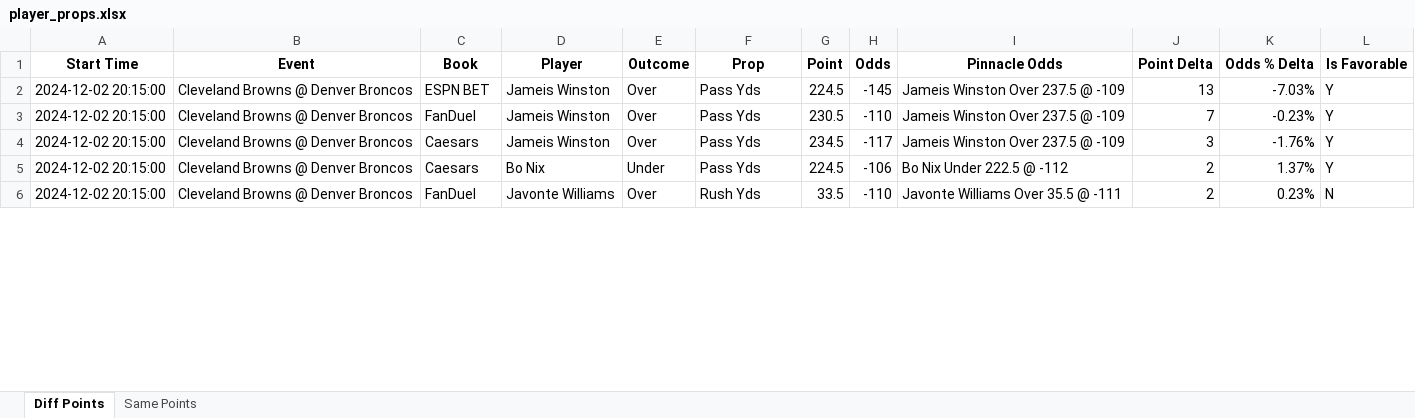
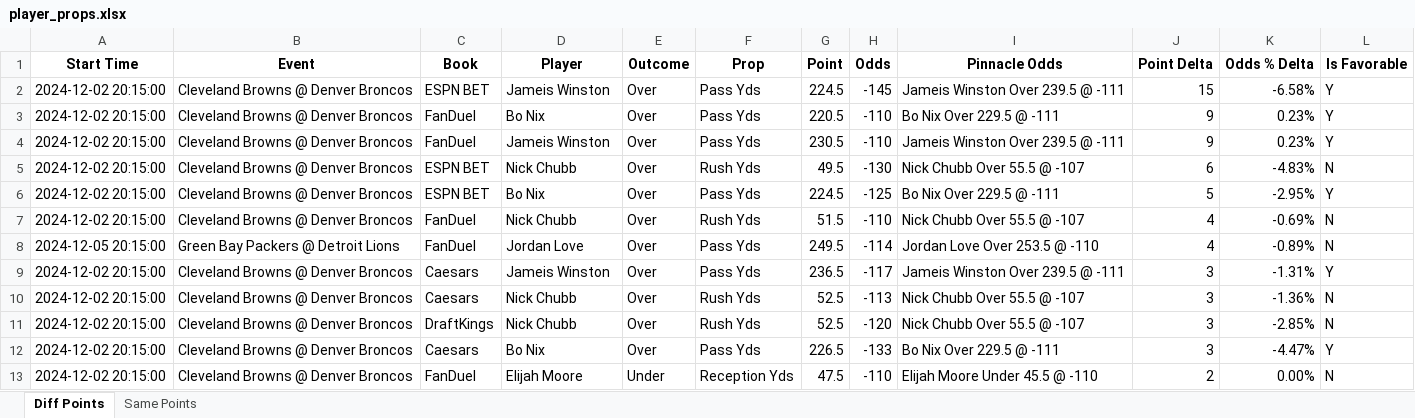
Before and after one commit to rahulShahCode/player-props-scraper, an Excel workbook: player_props.xlsx, sheet Diff Points, drawn as a sheet; only a part is shown; values as stored, in another font and other column widths than the file's, no borders; addresses are those after the commit; the diff covers the shown part only; the diff names each change by its address in the sheet, - before the commit and + after, or states it on an @@ line.

```diff
--- a/player_props.xlsx (sheet Diff Points)
+++ b/player_props.xlsx (sheet Diff Points)
-I2 (Pinnacle Odds): Jameis Winston Over 237.5 @ -109
+I2 (Pinnacle Odds): Jameis Winston Over 239.5 @ -111
-J2 (Point Delta): 13
+J2 (Point Delta): 15
-K2 (Odds % Delta): -7.03%
+K2 (Odds % Delta): -6.58%
+row 3: 2024-12-02 20:15:00 | Cleveland Browns @ Denver Broncos | FanDuel | Bo Nix | Over | Pass Yds | 220.5 | -110 | Bo Nix Over 229.5 @ -111 | 9 | 0.23% | Y
-I4 (Pinnacle Odds): Jameis Winston Over 237.5 @ -109
+I4 (Pinnacle Odds): Jameis Winston Over 239.5 @ -111
-J4 (Point Delta): 7
+J4 (Point Delta): 9
-K4 (Odds % Delta): -0.23%
+K4 (Odds % Delta): 0.23%
+row 5: 2024-12-02 20:15:00 | Cleveland Browns @ Denver Broncos | ESPN BET | Nick Chubb | Over | Rush Yds | 49.5 | -130 | Nick Chubb Over 55.5 @ -107 | 6 | -4.83% | N
+row 6: 2024-12-02 20:15:00 | Cleveland Browns @ Denver Broncos | ESPN BET | Bo Nix | Over | Pass Yds | 224.5 | -125 | Bo Nix Over 229.5 @ -111 | 5 | -2.95% | Y
+row 7: 2024-12-02 20:15:00 | Cleveland Browns @ Denver Broncos | FanDuel | Nick Chubb | Over | Rush Yds | 51.5 | -110 | Nick Chubb Over 55.5 @ -107 | 4 | -0.69% | N
+row 8: 2024-12-05 20:15:00 | Green Bay Packers @ Detroit Lions | FanDuel | Jordan Love | Over | Pass Yds | 249.5 | -114 | Jordan Love Over 253.5 @ -110 | 4 | -0.89% | N
-G9 (Point): 234.5
+G9 (Point): 236.5
-I9 (Pinnacle Odds): Jameis Winston Over 237.5 @ -109
+I9 (Pinnacle Odds): Jameis Winston Over 239.5 @ -111
-K9 (Odds % Delta): -1.76%
+K9 (Odds % Delta): -1.31%
+row 10: 2024-12-02 20:15:00 | Cleveland Browns @ Denver Broncos | Caesars | Nick Chubb | Over | Rush Yds | 52.5 | -113 | Nick Chubb Over 55.5 @ -107 | 3 | -1.36% | N
+row 11: 2024-12-02 20:15:00 | Cleveland Browns @ Denver Broncos | DraftKings | Nick Chubb | Over | Rush Yds | 52.5 | -120 | Nick Chubb Over 55.5 @ -107 | 3 | -2.85% | N
-E12 (Outcome): Under
+E12 (Outcome): Over
-G12 (Point): 224.5
+G12 (Point): 226.5
-H12 (Odds): -106
+H12 (Odds): -133
-I12 (Pinnacle Odds): Bo Nix Under 222.5 @ -112
+I12 (Pinnacle Odds): Bo Nix Over 229.5 @ -111
-J12 (Point Delta): 2
+J12 (Point Delta): 3
-K12 (Odds % Delta): 1.37%
+K12 (Odds % Delta): -4.47%
-D13 (Player): Javonte Williams
+D13 (Player): Elijah Moore
-E13 (Outcome): Over
+E13 (Outcome): Under
-F13 (Prop): Rush Yds
+F13 (Prop): Reception Yds
-G13 (Point): 33.5
+G13 (Point): 47.5
-I13 (Pinnacle Odds): Javonte Williams Over 35.5 @ -111
+I13 (Pinnacle Odds): Elijah Moore Under 45.5 @ -110
-K13 (Odds % Delta): 0.23%
+K13 (Odds % Delta): 0.00%
```
Also changed, not shown: 22 added rows, 2 removed rows and 85 edited cells elsewhere in this sheet, sheet Same Points, 2 other files.
